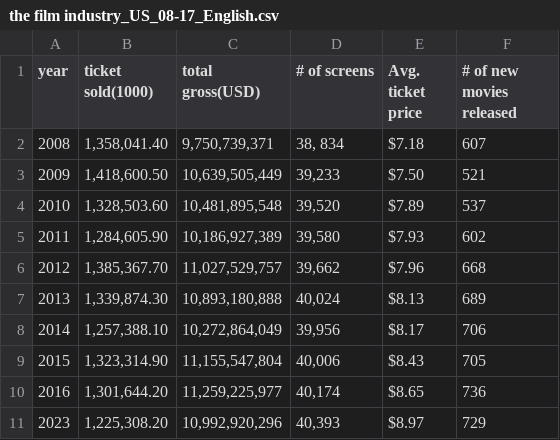
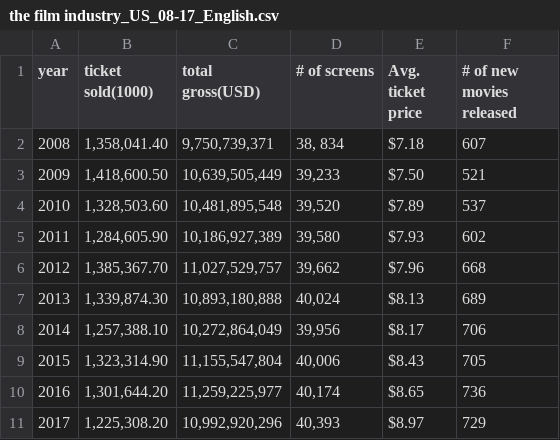
Before and after one commit to cousincarrot/challenge_what_do_you_see, a CSV file: the film industry_US_08-17_English.csv, drawn as a sheet.

Commit message:
Update the film industry_US_08-17_English.csv
Changed the date back to 2017 from 2023. Used the Git Website to edit it instead of locally and then pushing. (I am experiencing errors in trying to do that.)

```diff
--- a/the film industry_US_08-17_English.csv
+++ b/the film industry_US_08-17_English.csv
@@ -10,2 +10,2 @@ year,ticket sold(1000),total gross(USD),# of screens,Avg. ticket price,# of new
 2016,"1,301,644.20","11,259,225,977","40,174",$8.65 ,736
-2023,"1,225,308.20","10,992,920,296","40,393",$8.97 ,729
+2017,"1,225,308.20","10,992,920,296","40,393",$8.97 ,729
```
